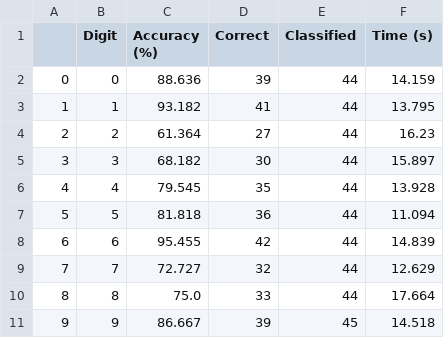
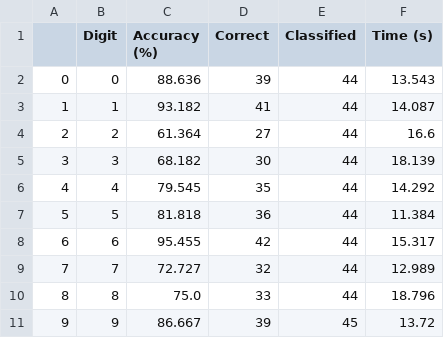
Before and after one commit to max4211/arabic-digit-recognition, a CSV file: data/03_results/7mfcc_4clust_results.csv, drawn as a sheet.

```diff
--- a/data/03_results/7mfcc_4clust_results.csv
+++ b/data/03_results/7mfcc_4clust_results.csv
@@ -1,11 +1,11 @@
 ,Digit,Accuracy (%),Correct,Classified,Time (s)
-0,0,88.636,39,44,14.159
-1,1,93.182,41,44,13.795
-2,2,61.364,27,44,16.23
-3,3,68.182,30,44,15.897
-4,4,79.545,35,44,13.928
-5,5,81.818,36,44,11.094
-6,6,95.455,42,44,14.839
-7,7,72.727,32,44,12.629
-8,8,75.0,33,44,17.664
-9,9,86.667,39,45,14.518
+0,0,88.636,39,44,13.543
+1,1,93.182,41,44,14.087
+2,2,61.364,27,44,16.6
+3,3,68.182,30,44,18.139
+4,4,79.545,35,44,14.292
+5,5,81.818,36,44,11.384
+6,6,95.455,42,44,15.317
+7,7,72.727,32,44,12.989
+8,8,75.0,33,44,18.796
+9,9,86.667,39,45,13.72
```
Also changed, not shown: 26 other files.
